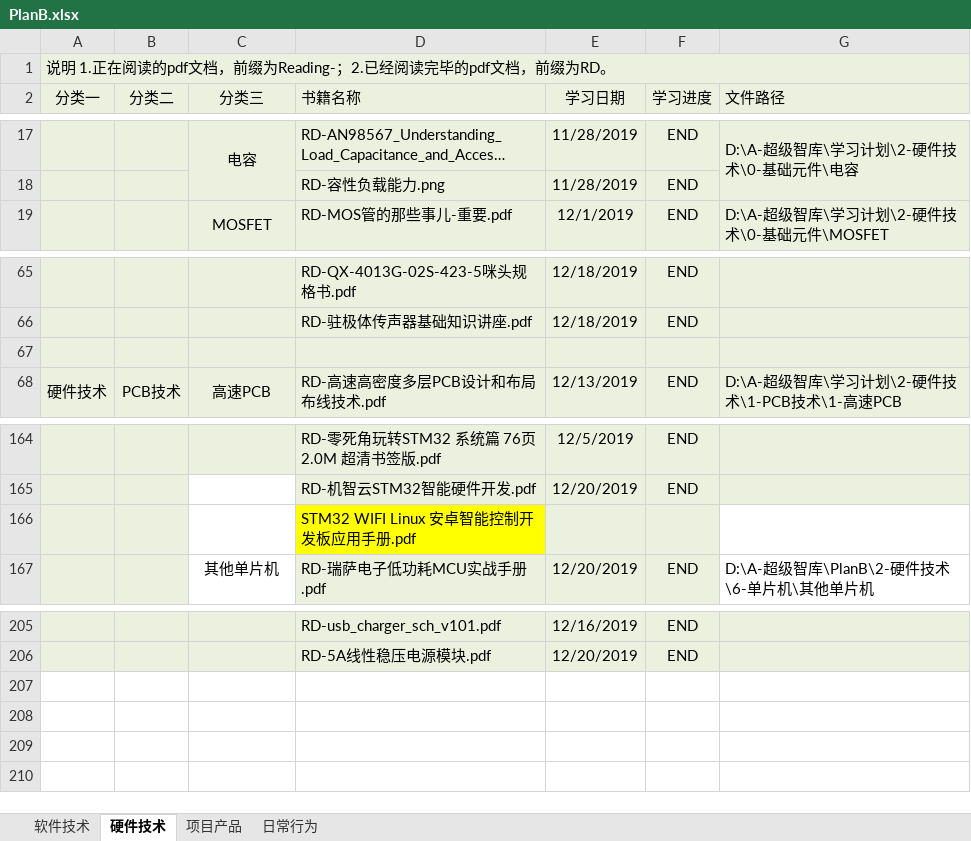
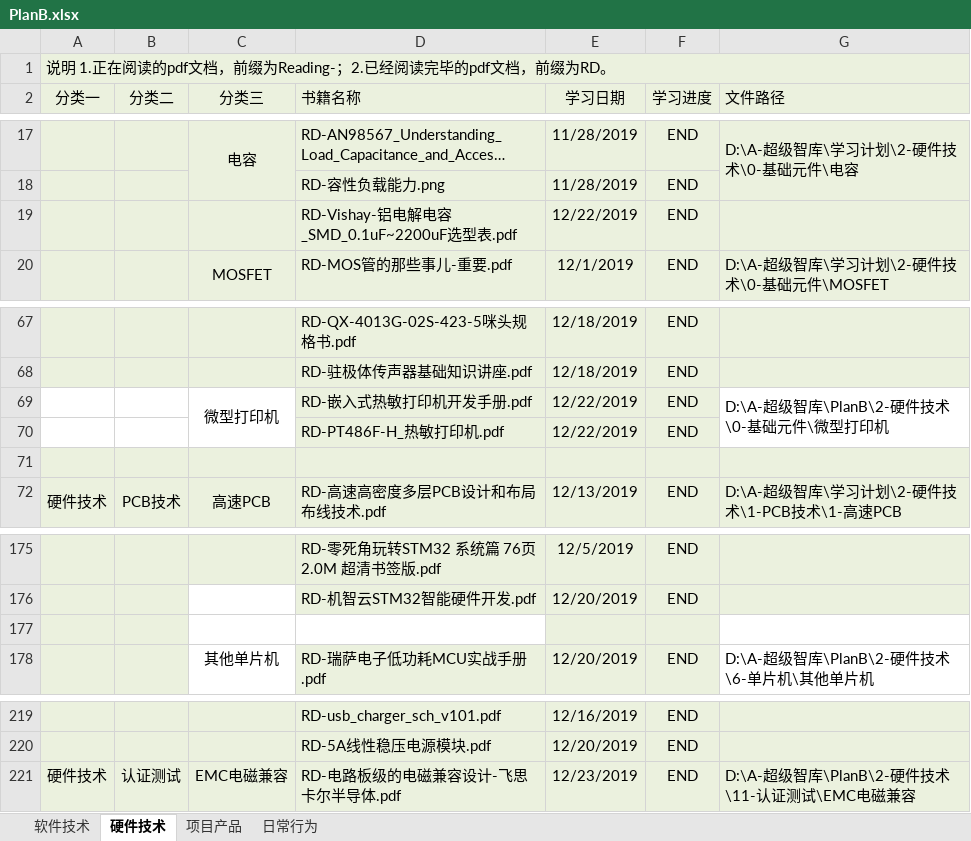
Before and after one commit to ShellAlbert/Summary2019, an Excel workbook: PlanB/PlanB.xlsx, sheet 硬件技术, drawn as a sheet; only a part is shown, gaps mark what is left out; long unchanged cells end in …; values as stored, in another font and other column widths than the file's, no borders; addresses are those after the commit; the diff covers the shown part only; the diff names each change by its address in the sheet, - before the commit and + after, or states it on an @@ line.

```diff
--- a/PlanB/PlanB.xlsx (sheet 硬件技术)
+++ b/PlanB/PlanB.xlsx (sheet 硬件技术)
+row 19:  |  |  | RD-Vishay-铝电解电容_SMD_0.1uF~2200uF选型表.pdf | 12/22/2019 | END
+row 69:  |  | 微型打印机 | RD-嵌入式热敏打印机开发手册.pdf | 12/22/2019 | END | D:\A-超级智库\PlanB\2-硬件技术\0-基础元件\微型打印机
+row 70:  |  |  | RD-PT486F-H_热敏打印机.pdf | 12/22/2019 | END
-D177 (书籍名称): STM32 WIFI Linux 安卓智能控制开发板应用手册.pdf
+D177 (书籍名称): (empty)
-D177 fill: #FFFF00
+D177 fill: none
+row 221: 硬件技术 | 认证测试 | EMC电磁兼容 | RD-电路板级的电磁兼容设计-飞思卡尔半导体.pdf | 12/23/2019 | END | D:\A-超级智库\PlanB\2-硬件技术\11-认证测试\EMC电磁兼容
```
Also changed, not shown: 11 added rows, 2 edited cells, cell formats and merged cells elsewhere in this sheet.
